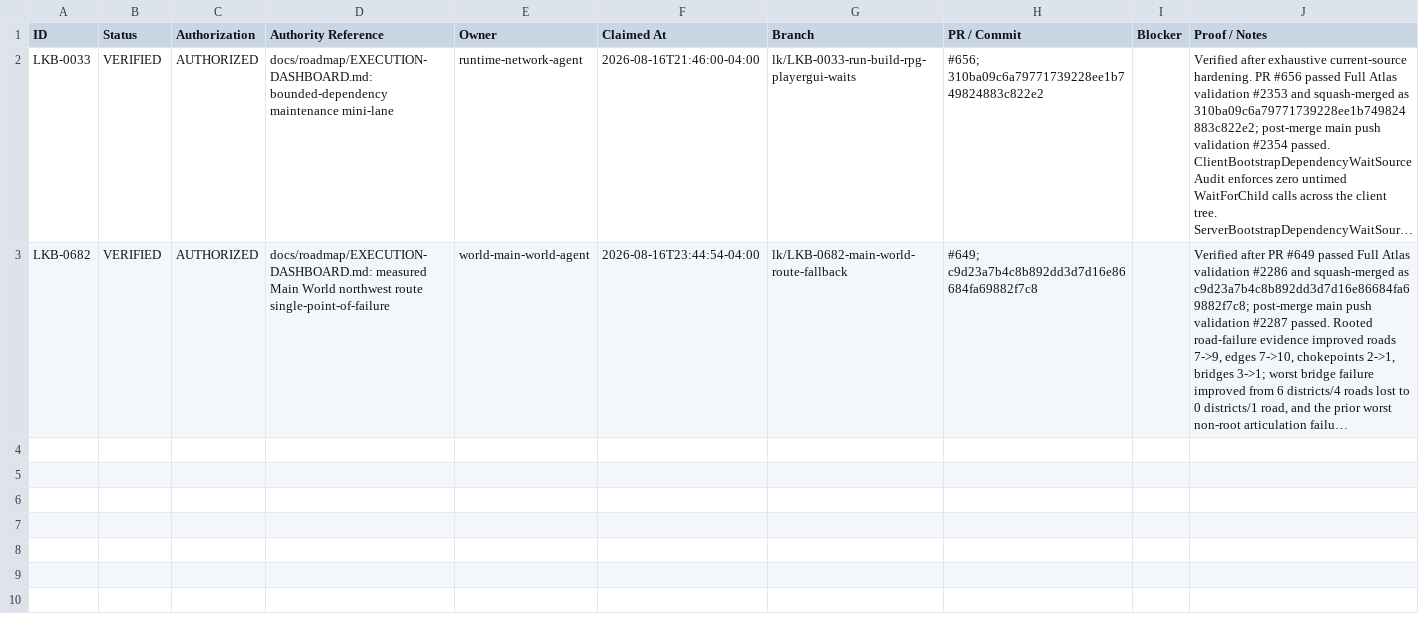
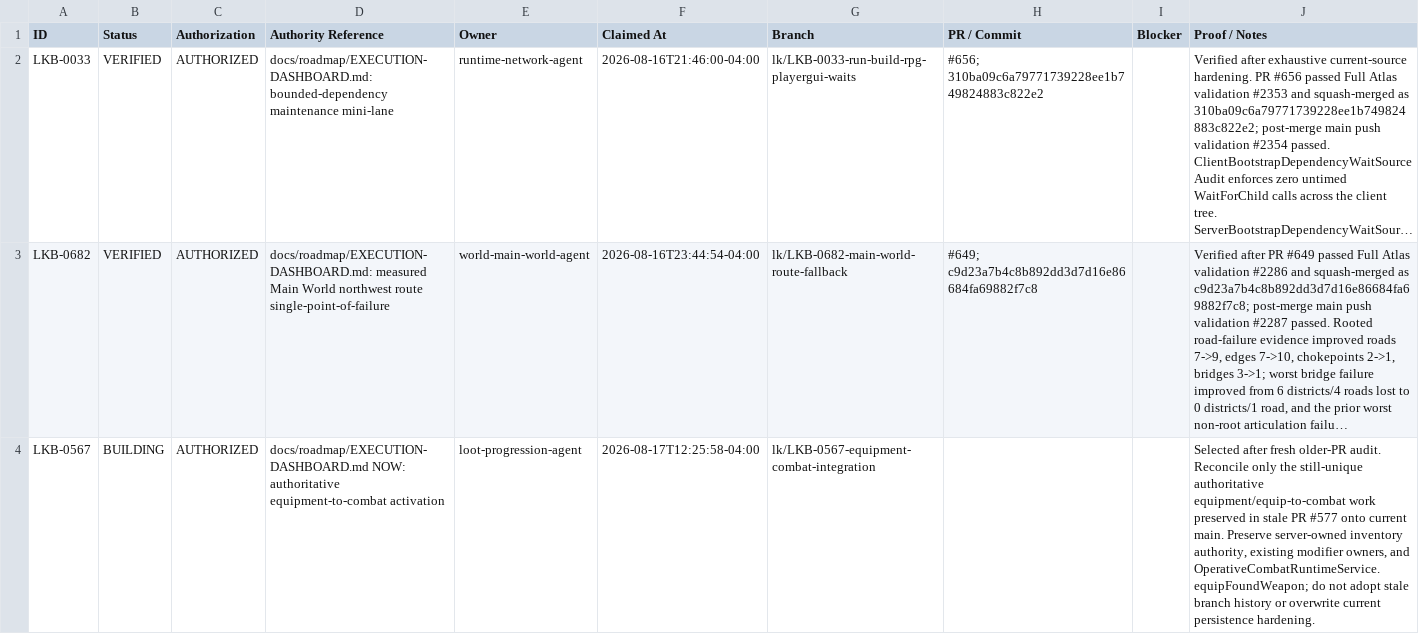
Before and after one commit to Razzleberrytt/atlas-game-development, a CSV file: backlog/living-kingdoms/status.csv, drawn as a sheet; long unchanged cells end in …; the diff names each change by its address in the sheet, - before the commit and + after, or states it on an @@ line.

Commit message:
chore(lk): claim LKB-0567 equipment integration

```diff
--- a/backlog/living-kingdoms/status.csv
+++ b/backlog/living-kingdoms/status.csv
+row 4: LKB-0567 | BUILDING | AUTHORIZED | docs/roadmap/EXECUTION-DASHBOARD.md NOW: authoritative equipment-to-combat activation | loot-progression-agent | 2026-08-17T12:25:58-04:00 | lk/LKB-0567-equipment-combat-integration |  |  | Selected after fresh older-PR audit. Reconcile only the still-unique authoritative equipment/equip-to-combat work preserved in stale PR #577 onto current main. Preserve server-owned inventory authority, existing modifier owners, and OperativeCombatRuntimeService.equipFoundWeapon; do not adopt stale branch history or overwrite current persistence hardening.
```
